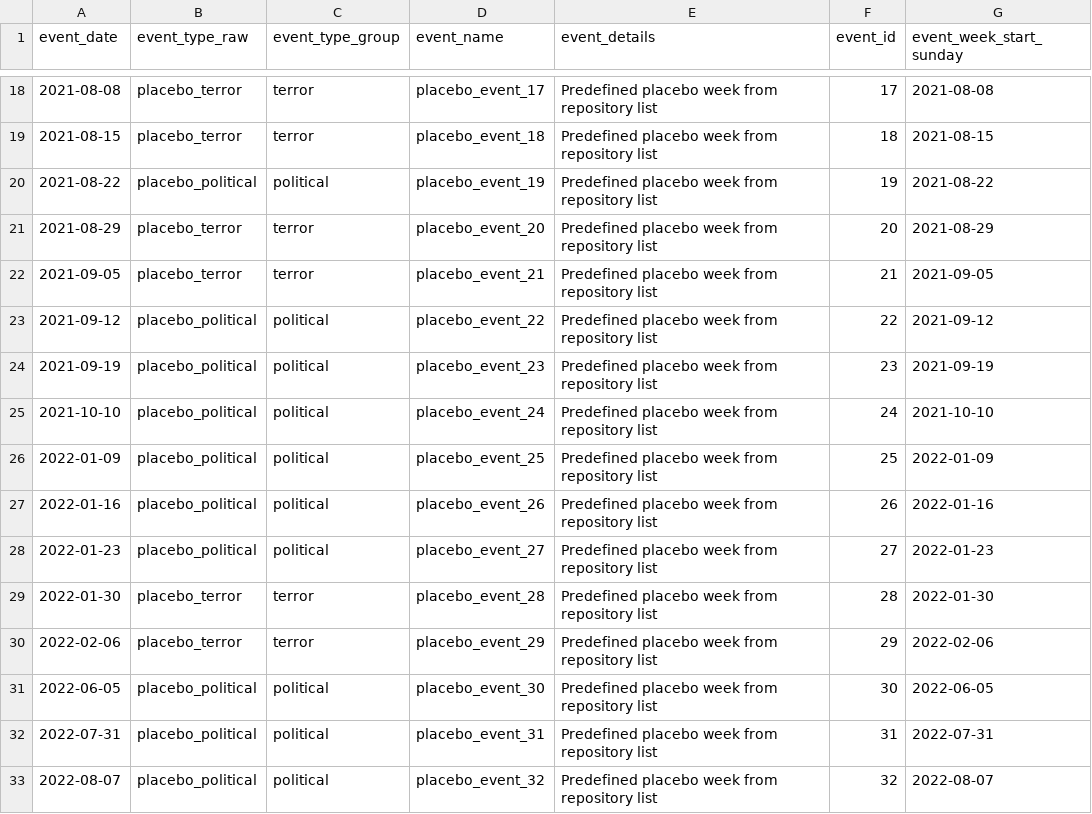
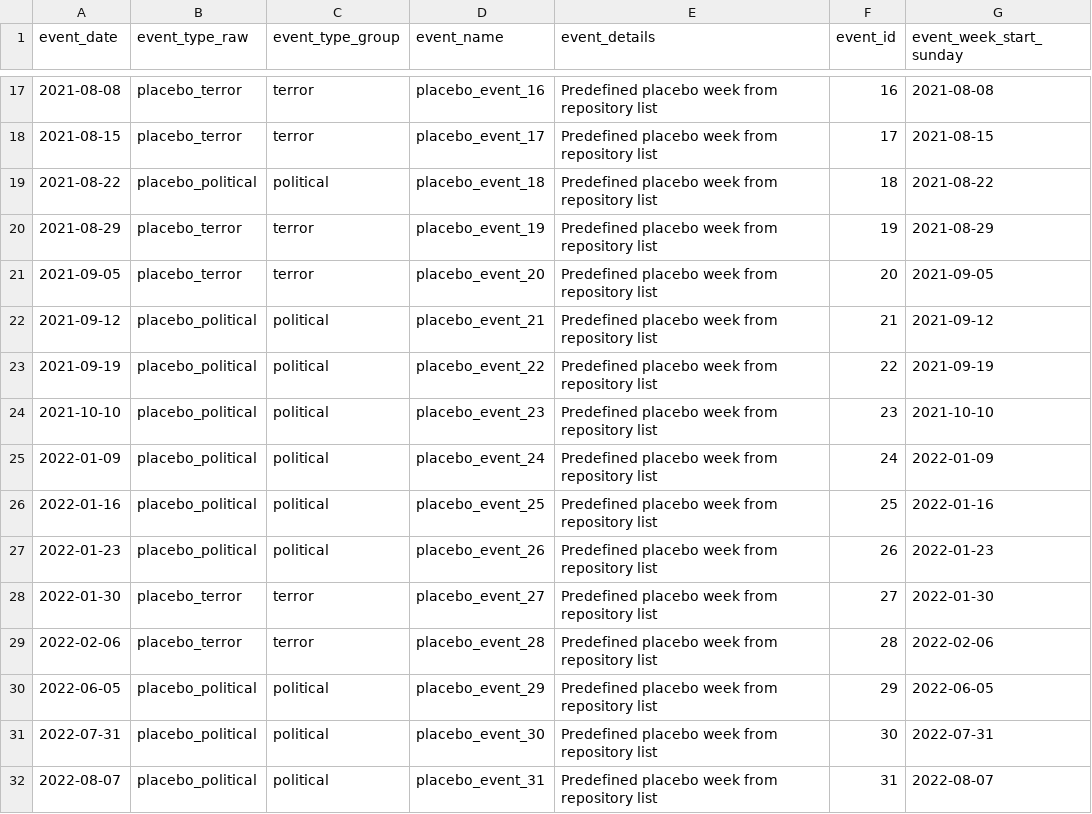
Before and after one commit to Zada5/seminarion_calcala, a CSV file: analysis_outputs/placebo_events/placebo_events_dates.csv, drawn as a sheet; only a part is shown, gaps mark what is left out; the diff covers the shown part only.

```diff
--- a/analysis_outputs/placebo_events/placebo_events_dates.csv
+++ b/analysis_outputs/placebo_events/placebo_events_dates.csv
@@ -18,16 +17,16 @@ event_date,event_type_raw,event_type_group,event_name,event_details,event_id,eve
-2021-08-08,placebo_terror,terror,placebo_event_17,Predefined placebo week from repository list,17,2021-08-08
-2021-08-15,placebo_terror,terror,placebo_event_18,Predefined placebo week from repository list,18,2021-08-15
-2021-08-22,placebo_political,political,placebo_event_19,Predefined placebo week from repository list,19,2021-08-22
-2021-08-29,placebo_terror,terror,placebo_event_20,Predefined placebo week from repository list,20,2021-08-29
-2021-09-05,placebo_terror,terror,placebo_event_21,Predefined placebo week from repository list,21,2021-09-05
-2021-09-12,placebo_political,political,placebo_event_22,Predefined placebo week from repository list,22,2021-09-12
-2021-09-19,placebo_political,political,placebo_event_23,Predefined placebo week from repository list,23,2021-09-19
-2021-10-10,placebo_political,political,placebo_event_24,Predefined placebo week from repository list,24,2021-10-10
-2022-01-09,placebo_political,political,placebo_event_25,Predefined placebo week from repository list,25,2022-01-09
-2022-01-16,placebo_political,political,placebo_event_26,Predefined placebo week from repository list,26,2022-01-16
-2022-01-23,placebo_political,political,placebo_event_27,Predefined placebo week from repository list,27,2022-01-23
-2022-01-30,placebo_terror,terror,placebo_event_28,Predefined placebo week from repository list,28,2022-01-30
-2022-02-06,placebo_terror,terror,placebo_event_29,Predefined placebo week from repository list,29,2022-02-06
-2022-06-05,placebo_political,political,placebo_event_30,Predefined placebo week from repository list,30,2022-06-05
-2022-07-31,placebo_political,political,placebo_event_31,Predefined placebo week from repository list,31,2022-07-31
-2022-08-07,placebo_political,political,placebo_event_32,Predefined placebo week from repository list,32,2022-08-07
+2021-08-08,placebo_terror,terror,placebo_event_16,Predefined placebo week from repository list,16,2021-08-08
+2021-08-15,placebo_terror,terror,placebo_event_17,Predefined placebo week from repository list,17,2021-08-15
+2021-08-22,placebo_political,political,placebo_event_18,Predefined placebo week from repository list,18,2021-08-22
+2021-08-29,placebo_terror,terror,placebo_event_19,Predefined placebo week from repository list,19,2021-08-29
+2021-09-05,placebo_terror,terror,placebo_event_20,Predefined placebo week from repository list,20,2021-09-05
+2021-09-12,placebo_political,political,placebo_event_21,Predefined placebo week from repository list,21,2021-09-12
+2021-09-19,placebo_political,political,placebo_event_22,Predefined placebo week from repository list,22,2021-09-19
+2021-10-10,placebo_political,political,placebo_event_23,Predefined placebo week from repository list,23,2021-10-10
+2022-01-09,placebo_political,political,placebo_event_24,Predefined placebo week from repository list,24,2022-01-09
+2022-01-16,placebo_political,political,placebo_event_25,Predefined placebo week from repository list,25,2022-01-16
+2022-01-23,placebo_political,political,placebo_event_26,Predefined placebo week from repository list,26,2022-01-23
+2022-01-30,placebo_terror,terror,placebo_event_27,Predefined placebo week from repository list,27,2022-01-30
+2022-02-06,placebo_terror,terror,placebo_event_28,Predefined placebo week from repository list,28,2022-02-06
+2022-06-05,placebo_political,political,placebo_event_29,Predefined placebo week from repository list,29,2022-06-05
+2022-07-31,placebo_political,political,placebo_event_30,Predefined placebo week from repository list,30,2022-07-31
+2022-08-07,placebo_political,political,placebo_event_31,Predefined placebo week from repository list,31,2022-08-07
```
Also changed, not shown: 2 added rows, 2 removed rows and 90 edited cells elsewhere in this file, analysis_outputs/correlations/placebo_events/placebo_correlation_summary.csv, analysis_outputs/placebo_event_study/baseline_0/placebo_event_study_coefficients_by_model.csv, 46 other files.
